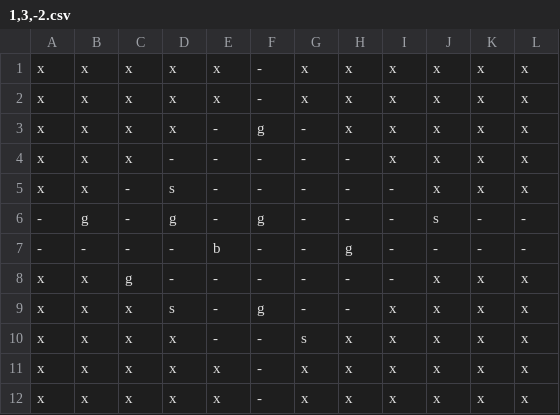
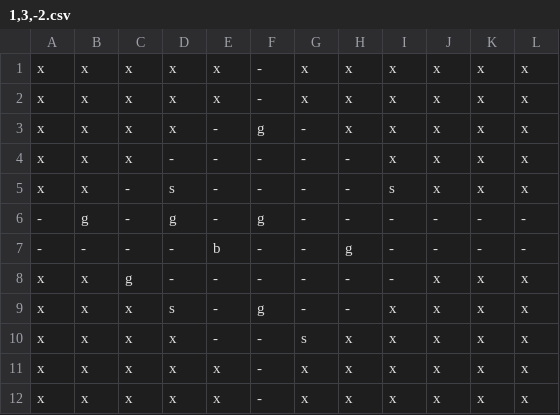
Before and after one commit to david-wolgemuth/xyzplore, a CSV file: src/levels/1,3,-2.csv, drawn as a sheet.

Commit message:
more levels

```diff
--- a/src/levels/1,3,-2.csv
+++ b/src/levels/1,3,-2.csv
@@ -4,4 +4,4 @@ x,x,x,x,-,g,-,x,x,x,x,x
 x,x,x,-,-,-,-,-,x,x,x,x
-x,x,-,s,-,-,-,-,-,x,x,x
--,g,-,g,-,g,-,-,-,s,-,-
+x,x,-,s,-,-,-,-,s,x,x,x
+-,g,-,g,-,g,-,-,-,-,-,-
 -,-,-,-,b,-,-,g,-,-,-,-
```
Also changed, not shown: 9 other files.
